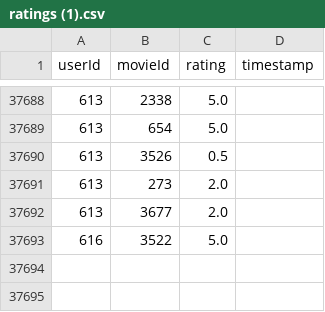
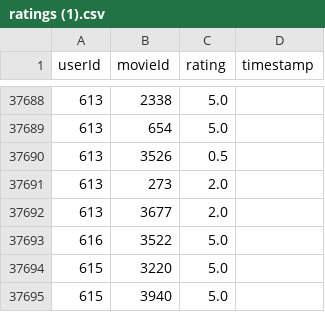
Before and after one commit to bolonge/green_cinema, a CSV file: green_cinema/static/data/ratings (1).csv, drawn as a sheet; only a part is shown, gaps mark what is left out.

Commit message:
commit

```diff
--- a/green_cinema/static/data/ratings (1).csv
+++ b/green_cinema/static/data/ratings (1).csv
@@ -37693 +37693,3 @@ userId,movieId,rating,timestamp
 616,3522,5.0,
+615,3220,5.0,
+615,3940,5.0,
```
